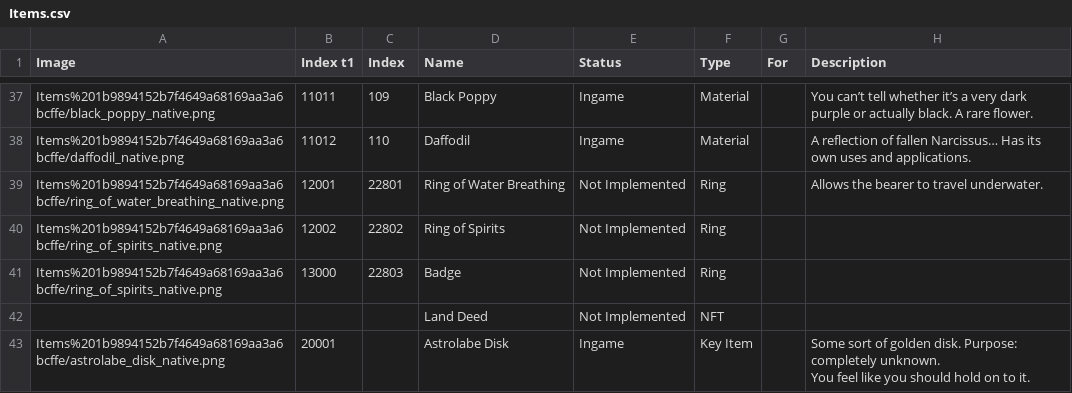
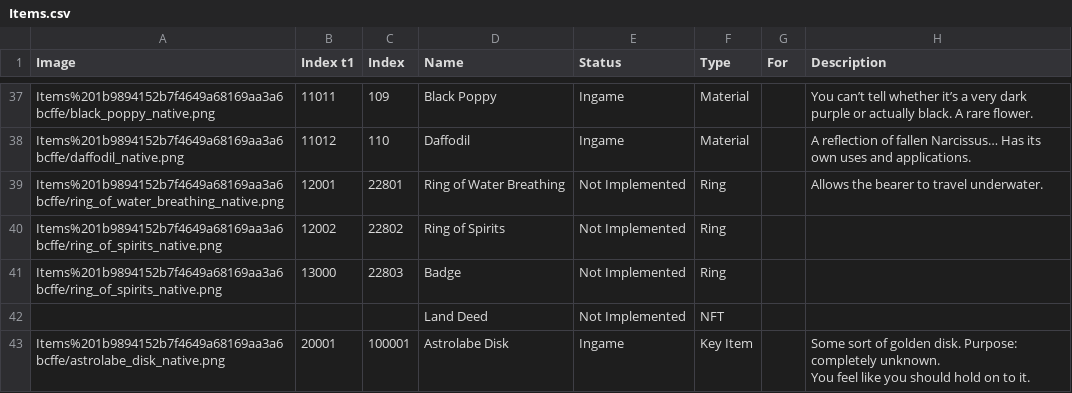
Before and after one commit to Asphodel-OS/kamigotchi, a CSV file: packages/contracts/src/deployment/world/data/items/Items.csv, drawn as a sheet; only a part is shown, gaps mark what is left out; the diff names each change by its address in the sheet, - before the commit and + after, or states it on an @@ line.

Commit message:
more item updates

```diff
--- a/packages/contracts/src/deployment/world/data/items/Items.csv
+++ b/packages/contracts/src/deployment/world/data/items/Items.csv
-C43 (Index): (empty)
+C43 (Index): 100001
```
Also changed, not shown: 4 other files.
